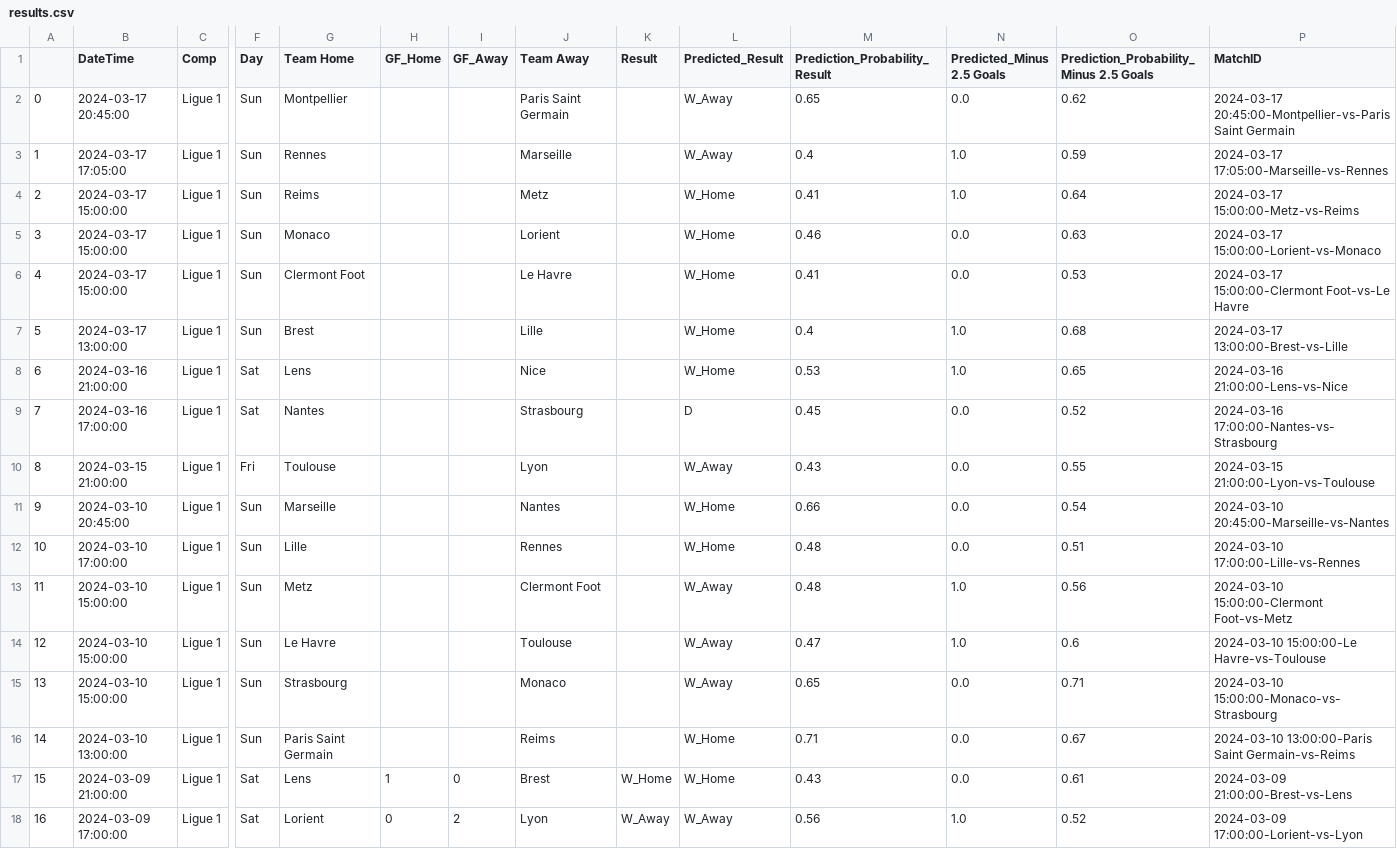
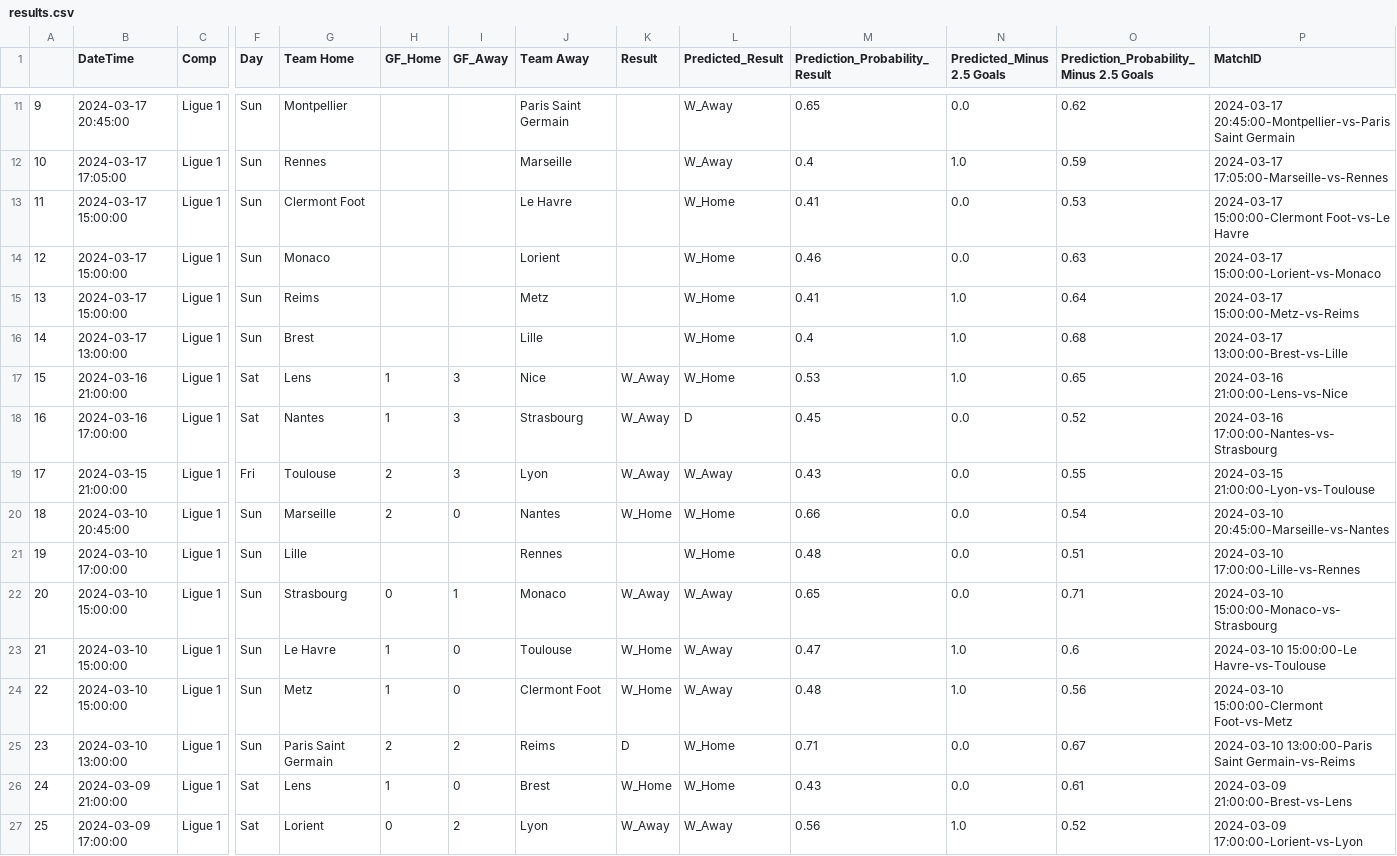
Before and after one commit to alexandreviard/Ligue1Predictor, a CSV file: Database/results.csv, drawn as a sheet; only a part is shown, gaps mark what is left out; addresses are those after the commit; the diff covers the shown part only; the diff names each change by its address in the sheet, - before the commit and + after, or states it on an @@ line.

Commit message:
Automated data update

```diff
--- a/Database/results.csv
+++ b/Database/results.csv
@@ column A renumbered between rows 11 and 93 @@
@@ row 6 moved to row 13: 11 @@
@@ row 5 moved to row 14: 12 @@
-H17:H18 (GF_Home): (empty)
+H17:H18 (GF_Home): 1
-I17:I19 (GF_Away): (empty)
+I17:I19 (GF_Away): 3
-K17:K19 (Result): (empty)
+K17:K19 (Result): W_Away
-H19:H20 (GF_Home): (empty)
+H19:H20 (GF_Home): 2
-I20 (GF_Away): (empty)
+I20 (GF_Away): 0
-K20 (Result): (empty)
+K20 (Result): W_Home
-G22 (Team Home): Metz
+G22 (Team Home): Strasbourg
-H22 (GF_Home): (empty)
+H22 (GF_Home): 0
-I22 (GF_Away): (empty)
+I22 (GF_Away): 1
-J22 (Team Away): Clermont Foot
+J22 (Team Away): Monaco
-K22 (Result): (empty)
+K22 (Result): W_Away
-M22 (Prediction_Probability_Result): 0.48
+M22 (Prediction_Probability_Result): 0.65
-N22 (Predicted_Minus 2.5 Goals): 1.0
+N22 (Predicted_Minus 2.5 Goals): 0.0
-O22: 0.56
+O22: 0.71
-P22 (MatchID): 2024-03-10 15:00:00-Clermont Foot-vs-Metz
+P22 (MatchID): 2024-03-10 15:00:00-Monaco-vs-Strasbourg
-H23:H24 (GF_Home): (empty)
+H23:H24 (GF_Home): 1
-I23:I24 (GF_Away): (empty)
+I23:I24 (GF_Away): 0
-K23:K24 (Result): (empty)
+K23:K24 (Result): W_Home
-G24 (Team Home): Strasbourg
+G24 (Team Home): Metz
-J24 (Team Away): Monaco
+J24 (Team Away): Clermont Foot
-M24 (Prediction_Probability_Result): 0.65
+M24 (Prediction_Probability_Result): 0.48
-N24 (Predicted_Minus 2.5 Goals): 0.0
+N24 (Predicted_Minus 2.5 Goals): 1.0
-O24: 0.71
+O24: 0.56
-P24 (MatchID): 2024-03-10 15:00:00-Monaco-vs-Strasbourg
+P24 (MatchID): 2024-03-10 15:00:00-Clermont Foot-vs-Metz
-H25 (GF_Home): (empty)
+H25 (GF_Home): 2
-I25 (GF_Away): (empty)
+I25 (GF_Away): 2
-K25 (Result): (empty)
+K25 (Result): D
```
Also changed, not shown: 9 added rows and 16 moved rows elsewhere in this file, 1 other file.
